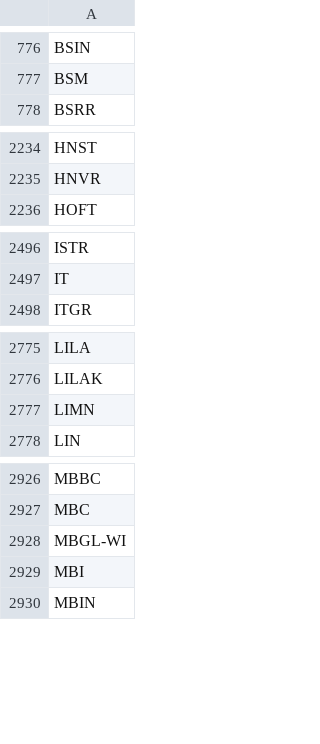
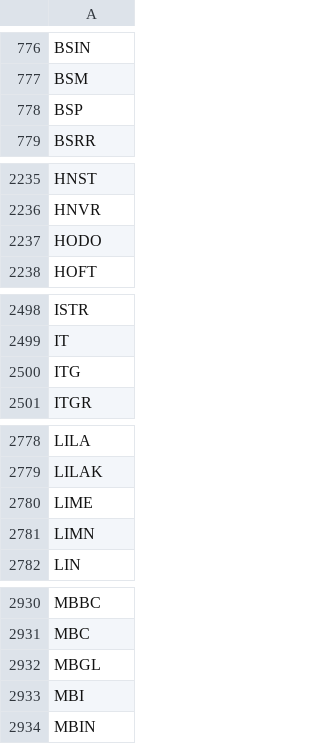
Before and after one commit to tu1258/Stock-Screener, a CSV file: stock_ticker.csv, drawn as a sheet; only a part is shown, gaps mark what is left out; the diff covers the shown part only.

```diff
--- a/stock_ticker.csv
+++ b/stock_ticker.csv
@@ -777,2 +777,3 @@ BSIN
 BSM
+BSP
 BSRR
@@ -2235,2 +2236,3 @@ HNST
 HNVR
+HODO
 HOFT
@@ -2497,2 +2499,3 @@ ISTR
 IT
+ITG
 ITGR
@@ -2776,2 +2779,3 @@ LILA
 LILAK
+LIME
 LIMN
@@ -2927,3 +2931,3 @@ MBBC
 MBC
-MBGL-WI
+MBGL
 MBI
```
Also changed, not shown: 1 added row and 2 removed rows elsewhere in this file, industry_rs.csv, stock_rs.csv.
